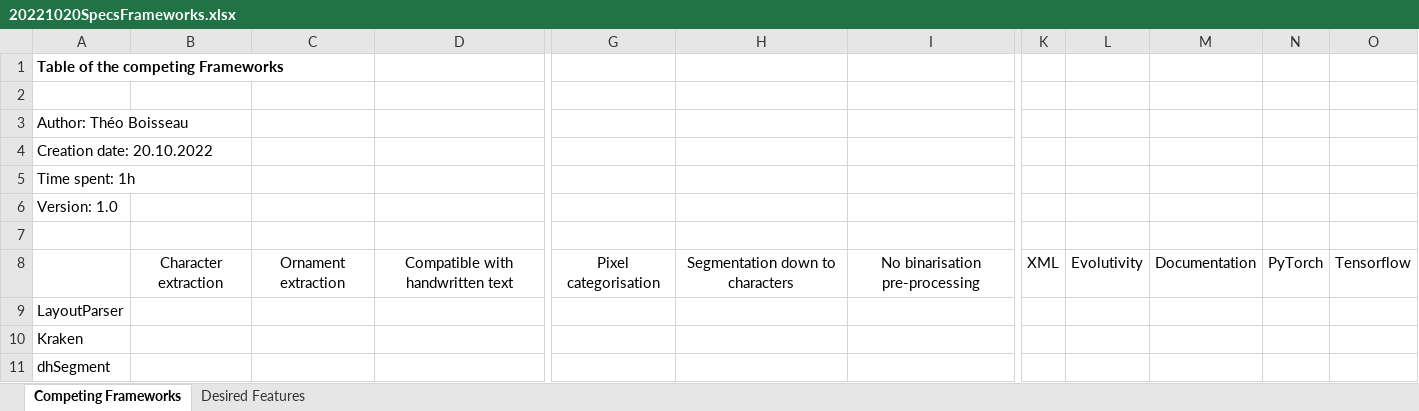
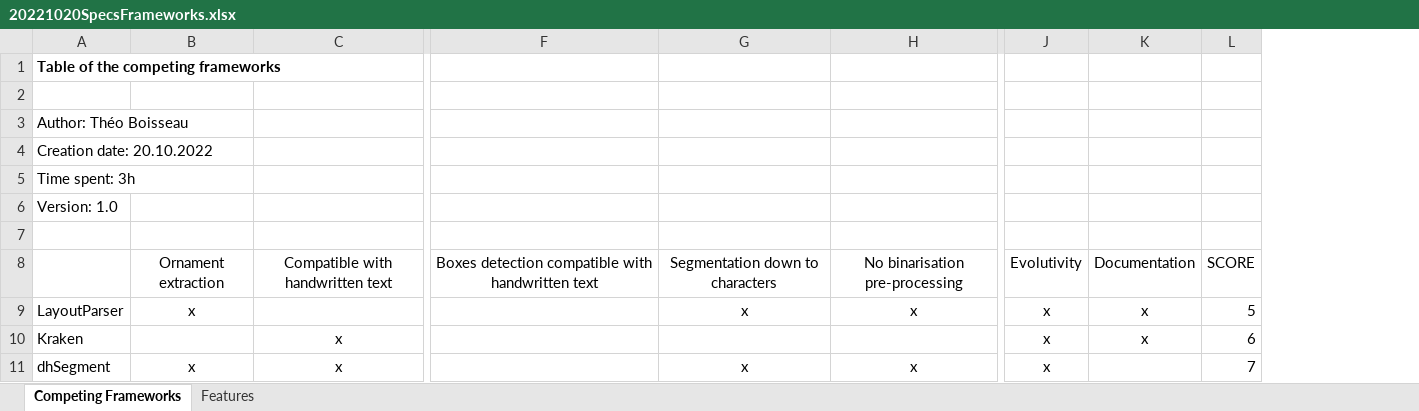
Before and after one commit to theoboiss/deep-agora-doc, an Excel workbook: Deliverables/20221020SpecsFrameworks.xlsx, sheet Competing Frameworks, drawn as a sheet; only a part is shown, gaps mark what is left out; values as stored, in another font and other column widths than the file's, no borders; removed rows and columns are numbered as before the commit, all else as after; the diff covers the shown part only; the diff names each change by its address in the sheet, - before the commit and + after, or states it on an @@ line.

Commit message:
Added Tables for competing frameworks

```diff
--- a/Deliverables/20221020SpecsFrameworks.xlsx (sheet Competing Frameworks)
+++ b/Deliverables/20221020SpecsFrameworks.xlsx (sheet Competing Frameworks)
-sheet tab: Desired Features
+sheet tab: Features
-column B, row 8: Character extraction
-column G, row 8: Pixel categorisation
+column F, row 8: Boxes detection compatible with handwritten text
-column K, row 8: XML
-column N, row 8: PyTorch
-column O, row 8: Tensorflow
+column L, rows 8-11: SCORE | 5 | 6 | 7
-A1: Table of the competing Frameworks
+A1: Table of the competing frameworks
-A5: Time spent: 1h
+A5: Time spent: 3h
-B9: (empty)
+B9: x
-G9: (empty)
+G9: x
-H9: (empty)
+H9: x
-J9:J11: (empty)
+J9:J11: x
-K9:K10: (empty)
+K9:K10: x
-C10:C11: (empty)
+C10:C11: x
-B11: (empty)
+B11: x
-G11: (empty)
+G11: x
-H11: (empty)
+H11: x
```
Also changed, not shown: 5 edited cells elsewhere in this sheet, sheet Features, 4 other files.
